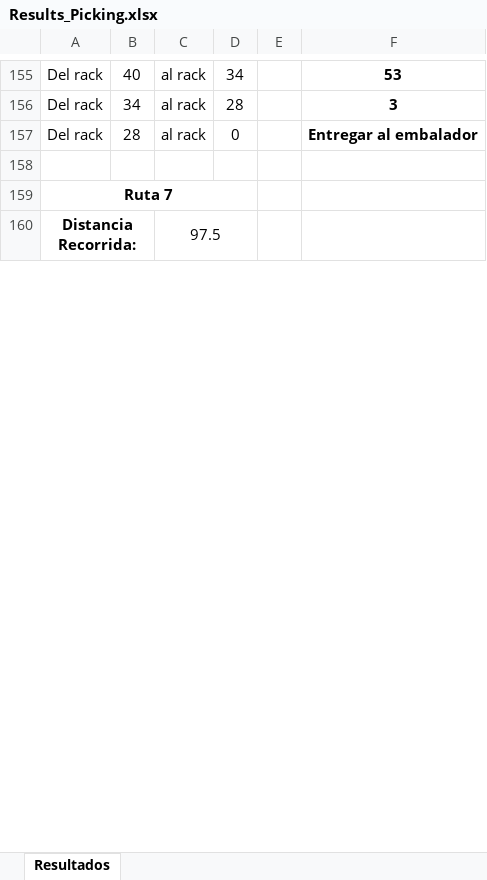
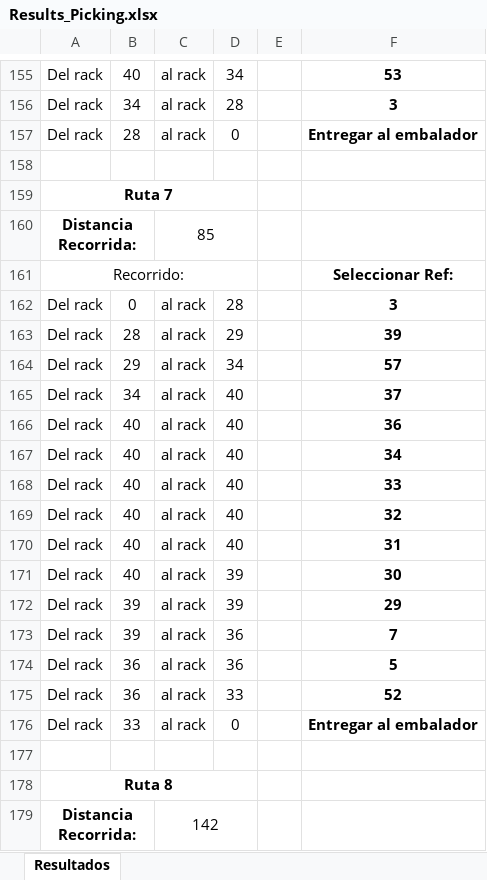
Before and after one commit to sebastianjhm/WarehouseCF, an Excel workbook: Back-End/Results_Picking.xlsx, sheet Resultados, drawn as a sheet; only a part is shown, gaps mark what is left out; values as stored, in another font and other column widths than the file's, no borders; the diff covers the shown part only; the diff names each change by its address in the sheet, - before the commit and + after, or states it on an @@ line.

```diff
--- a/Back-End/Results_Picking.xlsx (sheet Resultados)
+++ b/Back-End/Results_Picking.xlsx (sheet Resultados)
-C160: 97.5
+C160: 85
@@ row 180 moved to row 161: Recorrido: @@
@@ row 125 moved to row 162: Del rack @@
@@ row 56 moved to row 163: Del rack @@
+row 164: Del rack | 29 | al rack | 34 |  | 57
+row 165: Del rack | 34 | al rack | 40 |  | 37
@@ row 242 moved to row 166: Del rack @@
@@ row 203 moved to row 167: Del rack @@
+row 168: Del rack | 40 | al rack | 40 |  | 33
@@ row 204 moved to row 169: Del rack @@
+row 170: Del rack | 40 | al rack | 40 |  | 31
@@ row 149 moved to row 171: Del rack @@
+row 172: Del rack | 39 | al rack | 39 |  | 29
+row 173: Del rack | 39 | al rack | 36 |  | 7
@@ row 172 moved to row 174: Del rack @@
+row 175: Del rack | 36 | al rack | 33 |  | 52
+row 176: Del rack | 33 | al rack | 0 |  | Entregar al embalador
+row 177: (empty)
+row 179: Distancia Recorrida: |  | 142
```
Also changed, not shown: 39 added rows, 49 removed rows, 40 moved rows and 74 edited cells elsewhere in this sheet, Back-End/Results_Allocation.xlsx, Front-End/WareHouse/src/assets/Data_Allocation.xlsx, 3 other files.
